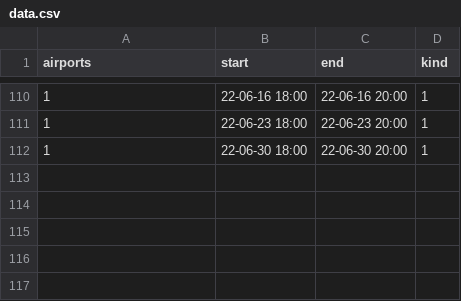
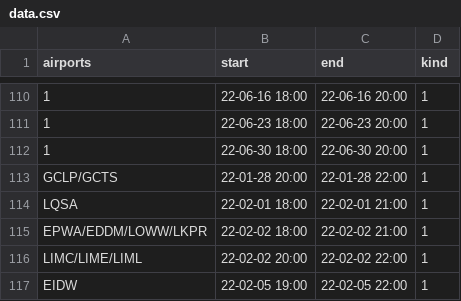
Before and after one commit to MatisseBE/VATSIMeventHISTORY, a CSV file: data.csv, drawn as a sheet; only a part is shown, gaps mark what is left out; the diff names each change by its address in the sheet, - before the commit and + after, or states it on an @@ line.

Commit message:
committing files

```diff
--- a/data.csv
+++ b/data.csv
+row 113: GCLP/GCTS | 22-01-28 20:00 | 22-01-28 22:00 | 1
+row 114: LQSA | 22-02-01 18:00 | 22-02-01 21:00 | 1
+row 115: EPWA/EDDM/LOWW/LKPR | 22-02-02 18:00 | 22-02-02 21:00 | 1
+row 116: LIMC/LIME/LIML | 22-02-02 20:00 | 22-02-02 22:00 | 1
+row 117: EIDW | 22-02-05 19:00 | 22-02-05 22:00 | 1
```
